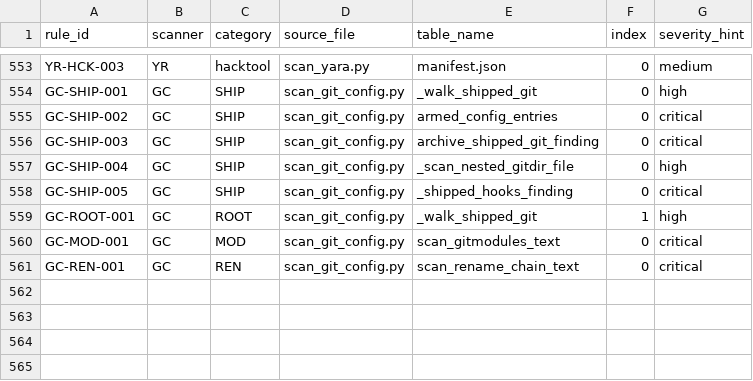
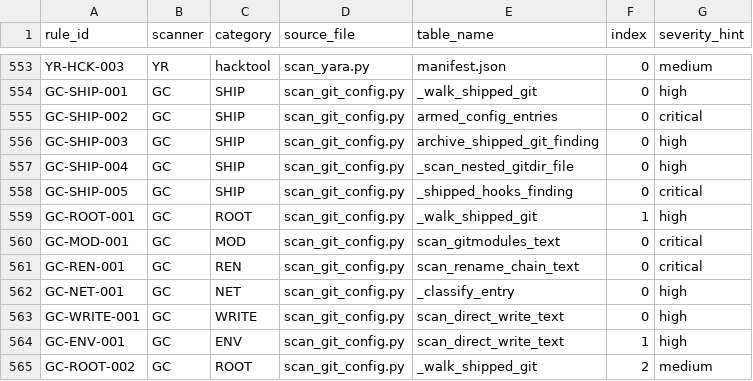
Before and after one commit to alexgr-agent/repo-forensics, a CSV file: skills/repo-forensics/data/rule_ids.csv, drawn as a sheet; only a part is shown, gaps mark what is left out.

Commit message:
fix(git_config): git-faithful parser, wider exec-key table, plant and FP fixes
Address PR #45 review findings.

- Parser mirrors git's grammar: same-line "[core] key = v", dotted
  [section.sub] headers, continuations, escaped subsection quotes, quoted
  values, comments without a preceding space, BOM. Differential tests run
  fixtures through real `git config -f --list`.
- Subsection-aware exec keys (diff textconv/command, merge driver, pager.*,
  sequence.editor, remote uploadpack/receivepack/vcs and ext::/fd:: URLs,
  core.gitProxy, alternateRefsCommand, tool cmd/path, diffFilter,
  submodule update) plus GC-NET-001 traffic-redirect rule.
- GC-WRITE-001 (direct .git/config and .git/hooks writes) and GC-ENV-001
  (GIT_CONFIG_* / git -c); rename chain also correlates across sibling files.
- Root FPs: in-tree core.hooksPath is medium; gh/GCM/op-ssh-sign allowed for
  the checkout's own config only.
- Worktree proof compares symlink-resolved paths (macOS /tmp).
- GC-ROOT-002 root hooks; archive .git presence is high, armed content stays
  critical; test that every R_* id is in rule_ids.csv.
- Mirror to plugins tree; regenerate checksums.json (not re-signed).

```diff
--- a/skills/repo-forensics/data/rule_ids.csv
+++ b/skills/repo-forensics/data/rule_ids.csv
@@ -555,3 +555,3 @@ GC-SHIP-001,GC,SHIP,scan_git_config.py,_walk_shipped_git,0,high
 GC-SHIP-002,GC,SHIP,scan_git_config.py,armed_config_entries,0,critical
-GC-SHIP-003,GC,SHIP,scan_git_config.py,archive_shipped_git_finding,0,critical
+GC-SHIP-003,GC,SHIP,scan_git_config.py,archive_shipped_git_finding,0,high
 GC-SHIP-004,GC,SHIP,scan_git_config.py,_scan_nested_gitdir_file,0,high
@@ -561 +561,5 @@ GC-MOD-001,GC,MOD,scan_git_config.py,scan_gitmodules_text,0,critical
 GC-REN-001,GC,REN,scan_git_config.py,scan_rename_chain_text,0,critical
+GC-NET-001,GC,NET,scan_git_config.py,_classify_entry,0,high
+GC-WRITE-001,GC,WRITE,scan_git_config.py,scan_direct_write_text,0,high
+GC-ENV-001,GC,ENV,scan_git_config.py,scan_direct_write_text,1,high
+GC-ROOT-002,GC,ROOT,scan_git_config.py,_walk_shipped_git,2,medium
```
Also changed, not shown: 8 other files.
